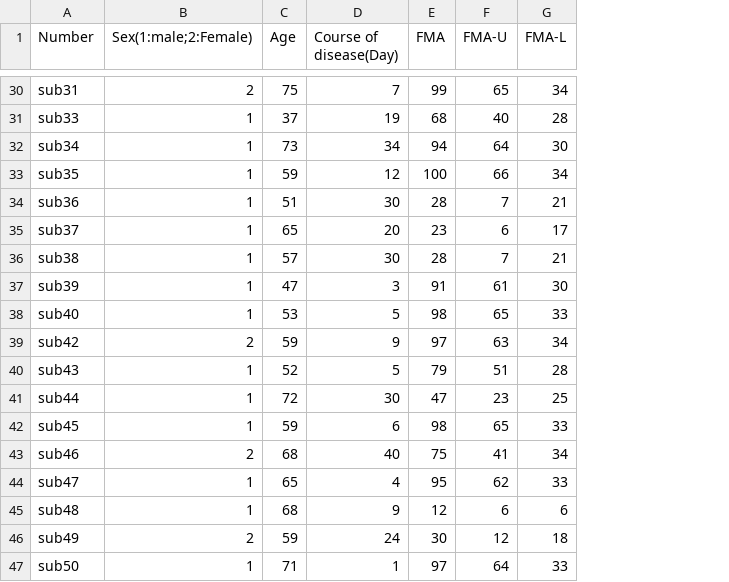
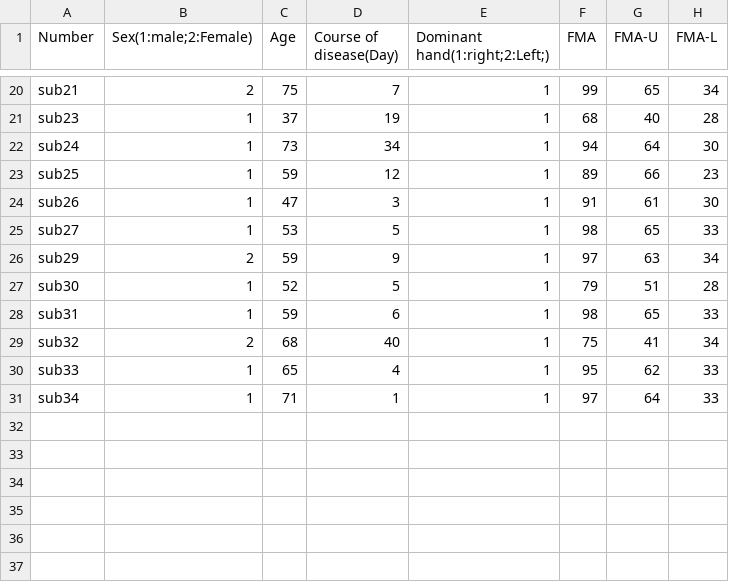
Before and after one commit to hqw15/DynamicMultilayerNetworkAnalysis, a CSV file: data/StrokePatients.csv, drawn as a sheet; only a part is shown, gaps mark what is left out; removed rows and columns are numbered as before the commit, all else as after; the diff covers the shown part only; the diff names each change by its address in the sheet, - before the commit and + after, or states it on an @@ line.

```diff
--- a/data/StrokePatients.csv
+++ b/data/StrokePatients.csv
+column E (Dominant hand(1:right;2:Left;)), rows 20-31: all 1
-A20 (Number): sub31
+A20 (Number): sub21
-A21 (Number): sub33
+A21 (Number): sub23
-A22 (Number): sub34
+A22 (Number): sub24
-A23 (Number): sub35
+A23 (Number): sub25
-F23 (FMA): 100
+F23 (FMA): 89
-H23 (FMA-L): 34
+H23 (FMA-L): 23
-row 34: sub36 | 1 | 51 | 30 | 28 | 7 | 21
-row 35: sub37 | 1 | 65 | 20 | 23 | 6 | 17
-row 36: sub38 | 1 | 57 | 30 | 28 | 7 | 21
-A24 (Number): sub39
+A24 (Number): sub26
-A25 (Number): sub40
+A25 (Number): sub27
-A26 (Number): sub42
+A26 (Number): sub29
-A27 (Number): sub43
+A27 (Number): sub30
-row 41: sub44 | 1 | 72 | 30 | 47 | 23 | 25
-A28 (Number): sub45
+A28 (Number): sub31
-A29 (Number): sub46
+A29 (Number): sub32
-A30 (Number): sub47
+A30 (Number): sub33
-row 45: sub48 | 1 | 68 | 9 | 12 | 6 | 6
-row 46: sub49 | 2 | 59 | 24 | 30 | 12 | 18
-A31 (Number): sub50
+A31 (Number): sub34
```
Also changed, not shown: 10 removed rows and 20 edited cells elsewhere in this file, 3 other files.
